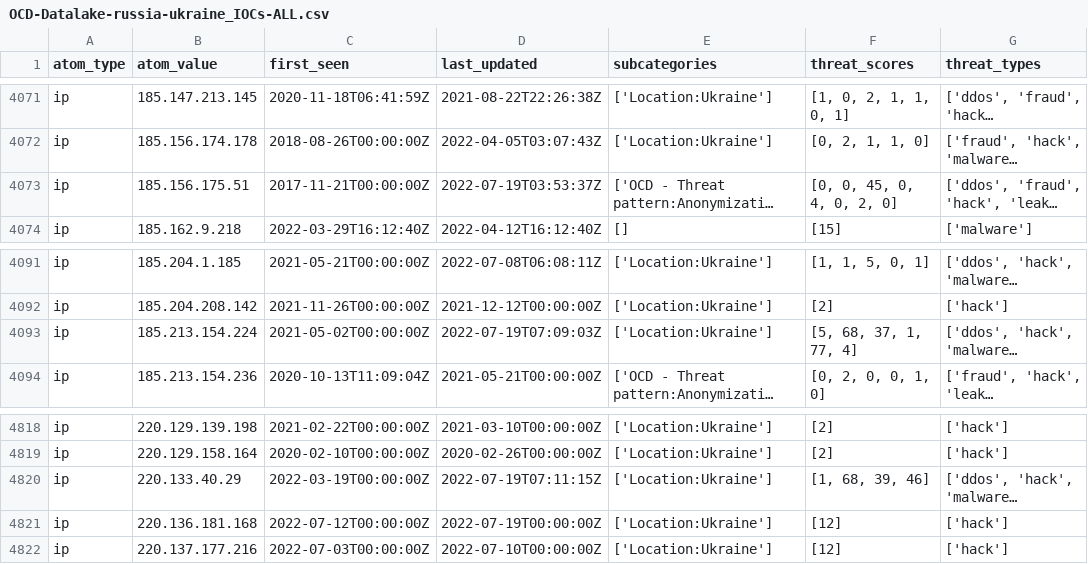
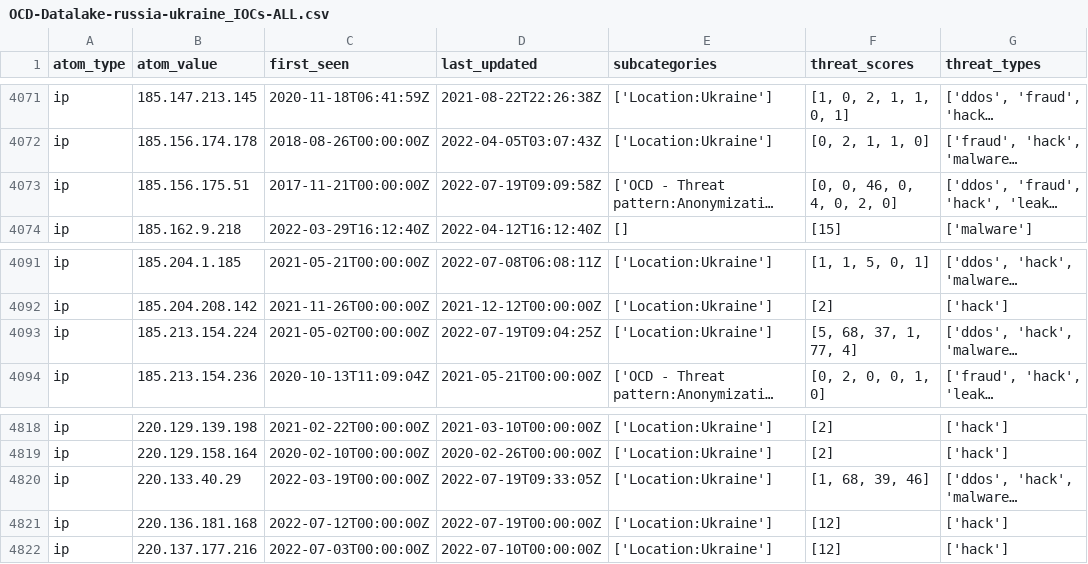
Before and after one commit to Orange-Cyberdefense/russia-ukraine_IOCs, a CSV file: OCD-Datalake-russia-ukraine_IOCs-ALL.csv, drawn as a sheet; only a part is shown, gaps mark what is left out; long unchanged cells end in …; the diff names each change by its address in the sheet, - before the commit and + after, or states it on an @@ line.

Commit message:
Automatic iocs update 2022-07-19-13:56:06

```diff
--- a/OCD-Datalake-russia-ukraine_IOCs-ALL.csv
+++ b/OCD-Datalake-russia-ukraine_IOCs-ALL.csv
-D4073 (last_updated): 2022-07-19T03:53:37Z
+D4073 (last_updated): 2022-07-19T09:09:58Z
-F4073 (threat_scores): [0, 0, 45, 0, 4, 0, 2, 0]
+F4073 (threat_scores): [0, 0, 46, 0, 4, 0, 2, 0]
-D4093 (last_updated): 2022-07-19T07:09:03Z
+D4093 (last_updated): 2022-07-19T09:04:25Z
-D4820 (last_updated): 2022-07-19T07:11:15Z
+D4820 (last_updated): 2022-07-19T09:33:05Z
```
